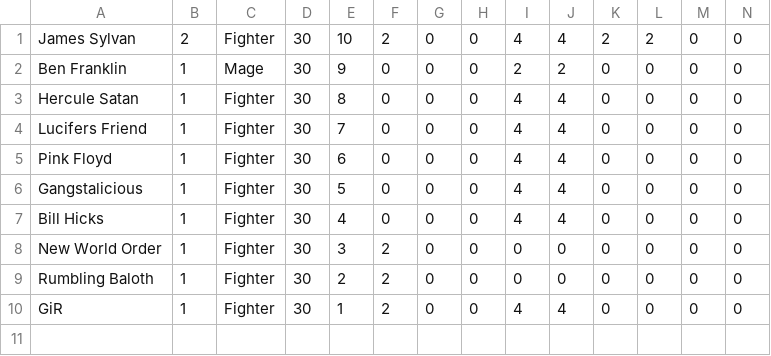
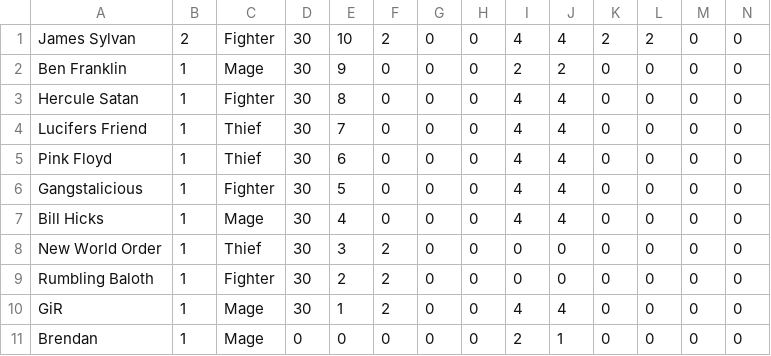
Before and after one commit to bcGiR/skeletal-onslaught, a CSV file: highscore.csv, drawn as a sheet; only a part is shown; rows hold the shown columns only; the diff names each change by its address in the sheet, - before the commit and + after, or states it on an @@ line.

```diff
--- a/highscore.csv
+++ b/highscore.csv
-C4:C5: Fighter
+C4:C5: Thief
-C7: Fighter
+C7: Mage
-C8: Fighter
+C8: Thief
-C10: Fighter
+C10: Mage
+row 11: Brendan | 1 | Mage | 0 | 0 | 0 | 0 | 0 | 2 | 1 | 0 | 0 | 0 | 0
```
Also changed, not shown: 9 other files.
